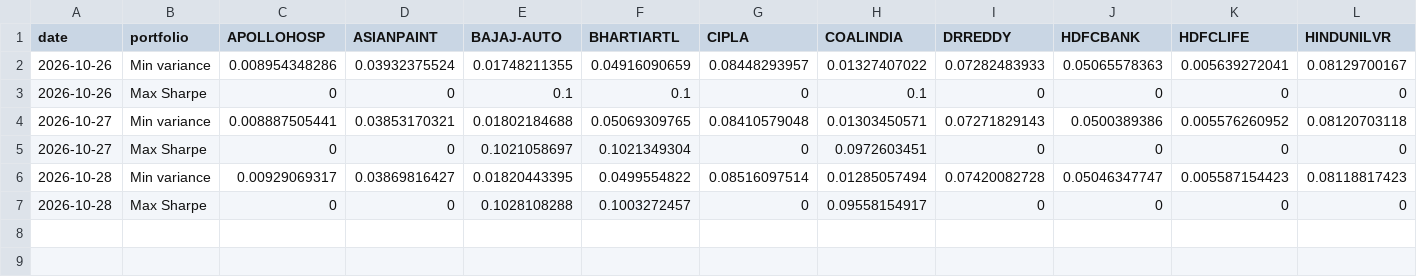
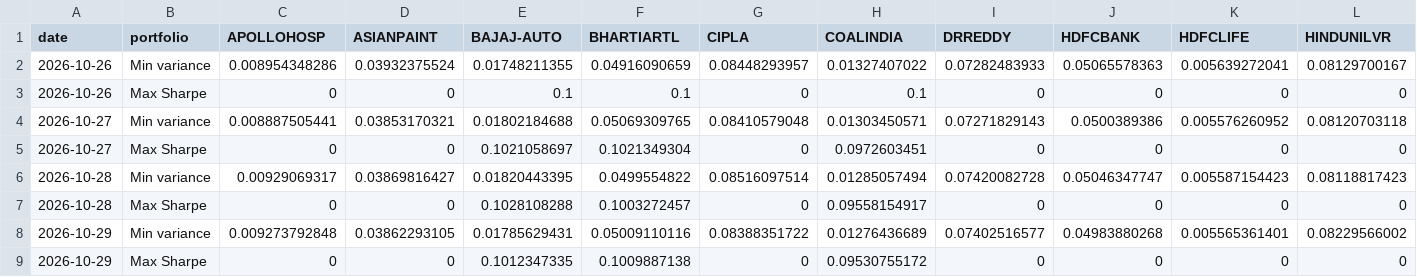
Before and after one commit to khatuaryan10-ops/nifty50-portfolio-risk-models, a CSV file: data/weights.csv, drawn as a sheet; only a part is shown; rows hold the shown columns only; the diff names each change by its address in the sheet, - before the commit and + after, or states it on an @@ line.

```diff
--- a/data/weights.csv
+++ b/data/weights.csv
+row 8: 2026-10-29 | Min variance | 0.009273792848 | 0.03862293105 | 0.01785629431 | 0.05009110116 | 0.08388351722 | 0.01276436689 | 0.07402516577 | 0.04983880268 | 0.005565361401 | 0.08229566002
+row 9: 2026-10-29 | Max Sharpe | 0 | 0 | 0.1012347335 | 0.1009887138 | 0 | 0.09530755172 | 0 | 0 | 0 | 0
```
Also changed, not shown: data/job_log.csv, data/prices_raw.csv, 3 other files.
